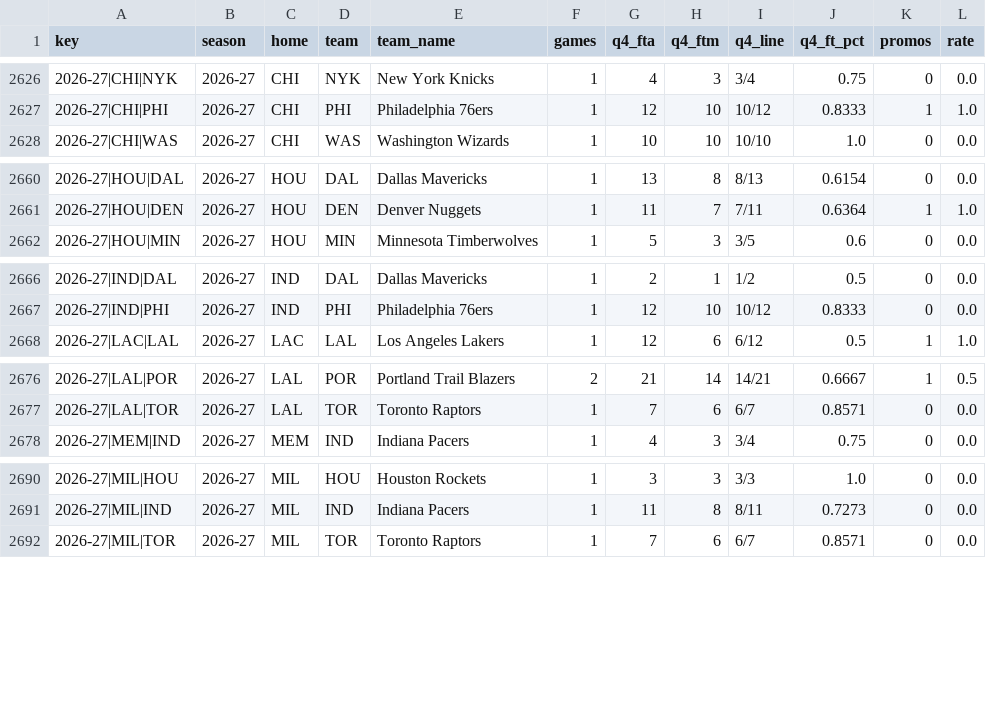
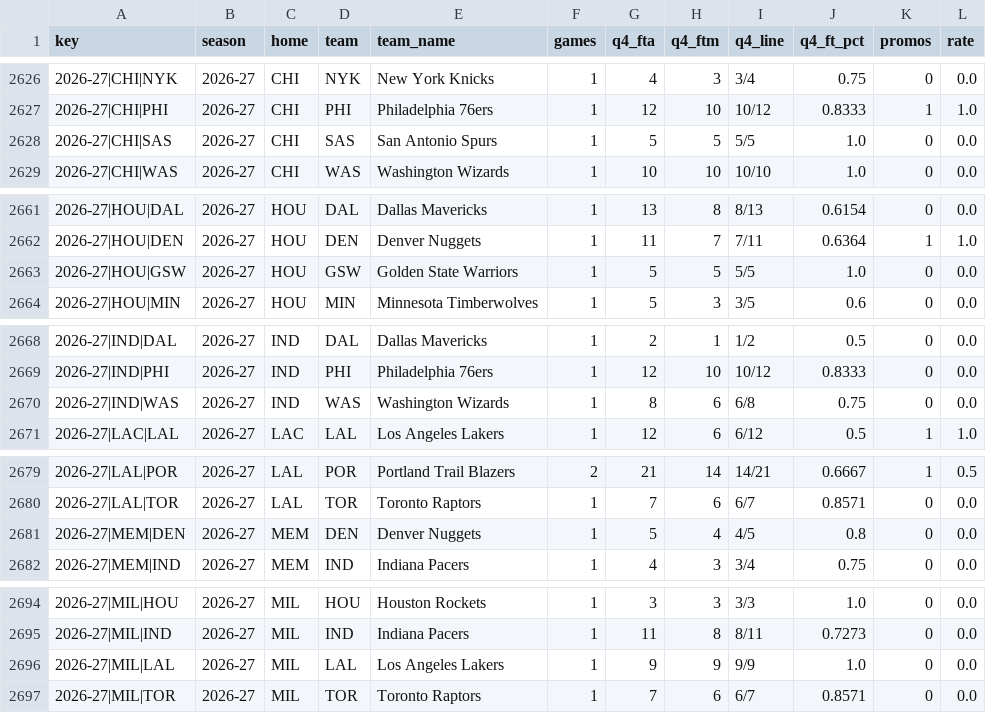
Before and after one commit to vchen007/vchen007.github.io, a CSV file: nba-ft-promo/data/summary_matchups.csv, drawn as a sheet; only a part is shown, gaps mark what is left out; the diff covers the shown part only; the diff names each change by its address in the sheet, - before the commit and + after, or states it on an @@ line.

```diff
--- a/nba-ft-promo/data/summary_matchups.csv
+++ b/nba-ft-promo/data/summary_matchups.csv
+row 2628: 2026-27|CHI|SAS | 2026-27 | CHI | SAS | San Antonio Spurs | 1 | 5 | 5 | 5/5 | 1.0 | 0 | 0.0
+row 2663: 2026-27|HOU|GSW | 2026-27 | HOU | GSW | Golden State Warriors | 1 | 5 | 5 | 5/5 | 1.0 | 0 | 0.0
+row 2670: 2026-27|IND|WAS | 2026-27 | IND | WAS | Washington Wizards | 1 | 8 | 6 | 6/8 | 0.75 | 0 | 0.0
+row 2681: 2026-27|MEM|DEN | 2026-27 | MEM | DEN | Denver Nuggets | 1 | 5 | 4 | 4/5 | 0.8 | 0 | 0.0
+row 2696: 2026-27|MIL|LAL | 2026-27 | MIL | LAL | Los Angeles Lakers | 1 | 9 | 9 | 9/9 | 1.0 | 0 | 0.0
```
Also changed, not shown: 4 added rows and 62 edited cells elsewhere in this file, nba-ft-promo/data/games.csv, nba-ft-promo/data/player_seasons.csv, 15 other files.
